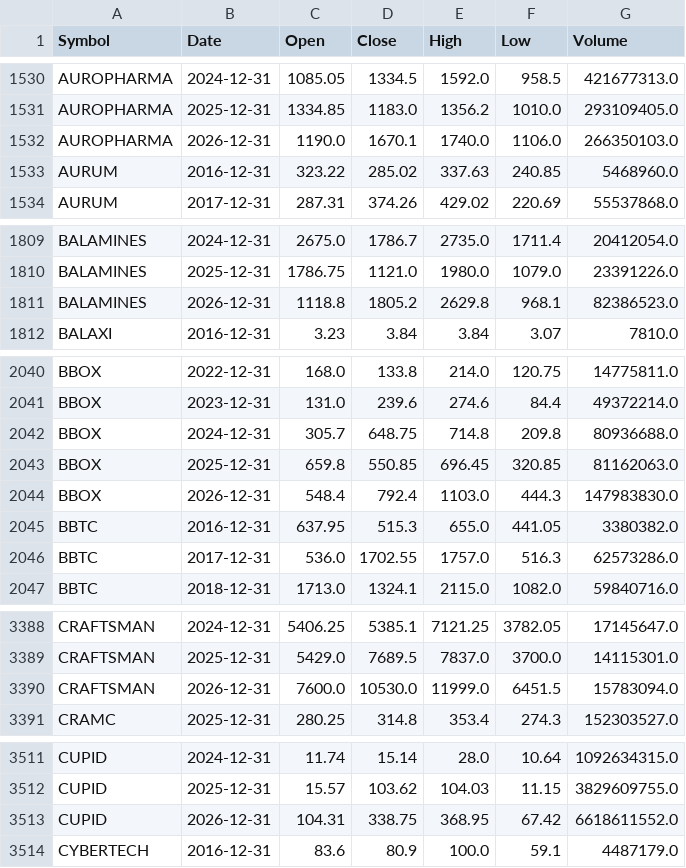
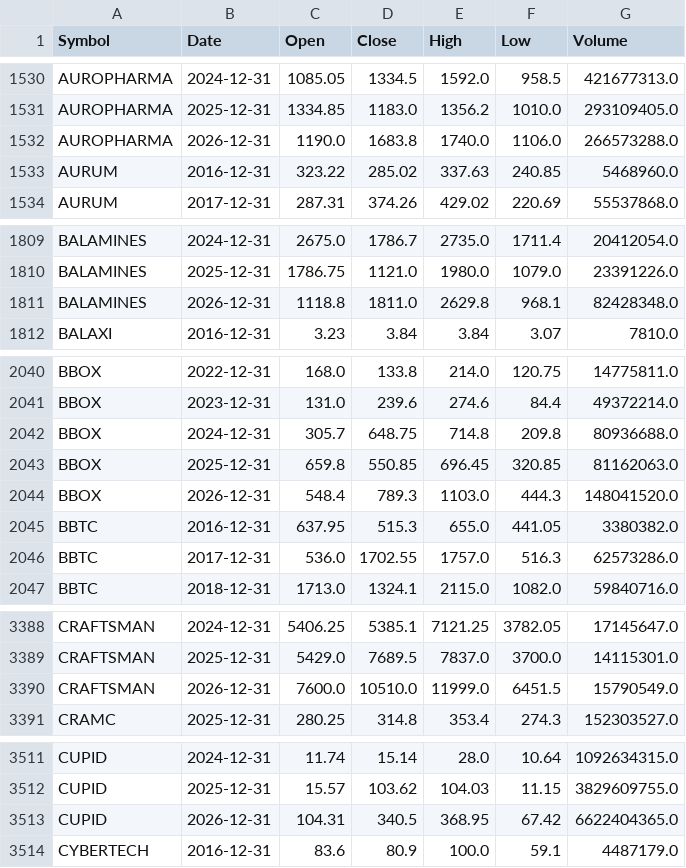
Before and after one commit to aypaninv/market-dashboard, a CSV file: nse_yearly.csv, drawn as a sheet; only a part is shown, gaps mark what is left out; the diff covers the shown part only.

```diff
--- a/nse_yearly.csv
+++ b/nse_yearly.csv
@@ -1531,3 +1531,3 @@ AUROPHARMA,2024-12-31,1085.05,1334.5,1592.0,958.5,421677313.0
 AUROPHARMA,2025-12-31,1334.85,1183.0,1356.2,1010.0,293109405.0
-AUROPHARMA,2026-12-31,1190.0,1670.1,1740.0,1106.0,266350103.0
+AUROPHARMA,2026-12-31,1190.0,1683.8,1740.0,1106.0,266573288.0
 AURUM,2016-12-31,323.22,285.02,337.63,240.85,5468960.0
@@ -1810,3 +1810,3 @@ BALAMINES,2024-12-31,2675.0,1786.7,2735.0,1711.4,20412054.0
 BALAMINES,2025-12-31,1786.75,1121.0,1980.0,1079.0,23391226.0
-BALAMINES,2026-12-31,1118.8,1805.2,2629.8,968.1,82386523.0
+BALAMINES,2026-12-31,1118.8,1811.0,2629.8,968.1,82428348.0
 BALAXI,2016-12-31,3.23,3.84,3.84,3.07,7810.0
@@ -2043,3 +2043,3 @@ BBOX,2024-12-31,305.7,648.75,714.8,209.8,80936688.0
 BBOX,2025-12-31,659.8,550.85,696.45,320.85,81162063.0
-BBOX,2026-12-31,548.4,792.4,1103.0,444.3,147983830.0
+BBOX,2026-12-31,548.4,789.3,1103.0,444.3,148041520.0
 BBTC,2016-12-31,637.95,515.3,655.0,441.05,3380382.0
@@ -3389,3 +3389,3 @@ CRAFTSMAN,2024-12-31,5406.25,5385.1,7121.25,3782.05,17145647.0
 CRAFTSMAN,2025-12-31,5429.0,7689.5,7837.0,3700.0,14115301.0
-CRAFTSMAN,2026-12-31,7600.0,10530.0,11999.0,6451.5,15783094.0
+CRAFTSMAN,2026-12-31,7600.0,10510.0,11999.0,6451.5,15790549.0
 CRAMC,2025-12-31,280.25,314.8,353.4,274.3,152303527.0
@@ -3512,3 +3512,3 @@ CUPID,2024-12-31,11.74,15.14,28.0,10.64,1092634315.0
 CUPID,2025-12-31,15.57,103.62,104.03,11.15,3829609755.0
-CUPID,2026-12-31,104.31,338.75,368.95,67.42,6618611552.0
+CUPID,2026-12-31,104.31,340.5,368.95,67.42,6622404365.0
 CYBERTECH,2016-12-31,83.6,80.9,100.0,59.1,4487179.0
```
Also changed, not shown: 104 edited cells elsewhere in this file, 3 other files.
